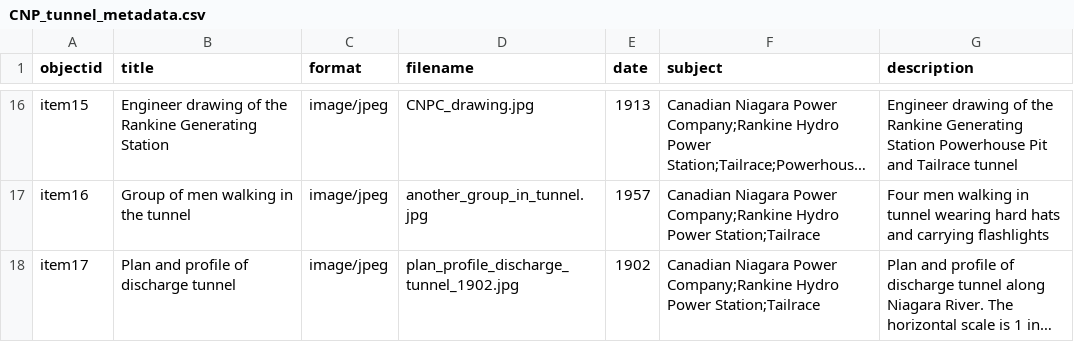
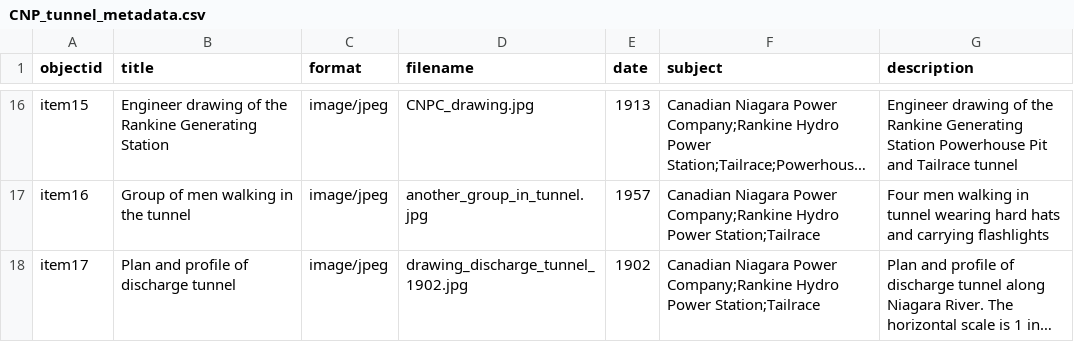
Before and after one commit to chantalcameron/Tailrace_Tunnel, a CSV file: _data/CNP_tunnel_metadata.csv, drawn as a sheet; only a part is shown, gaps mark what is left out; long unchanged cells end in …; the diff names each change by its address in the sheet, - before the commit and + after, or states it on an @@ line.

Commit message:
Update CNP_tunnel_metadata.csv

```diff
--- a/_data/CNP_tunnel_metadata.csv
+++ b/_data/CNP_tunnel_metadata.csv
-D18 (filename): plan_profile_discharge_tunnel_1902.jpg
+D18 (filename): drawing_discharge_tunnel_1902.jpg
```
